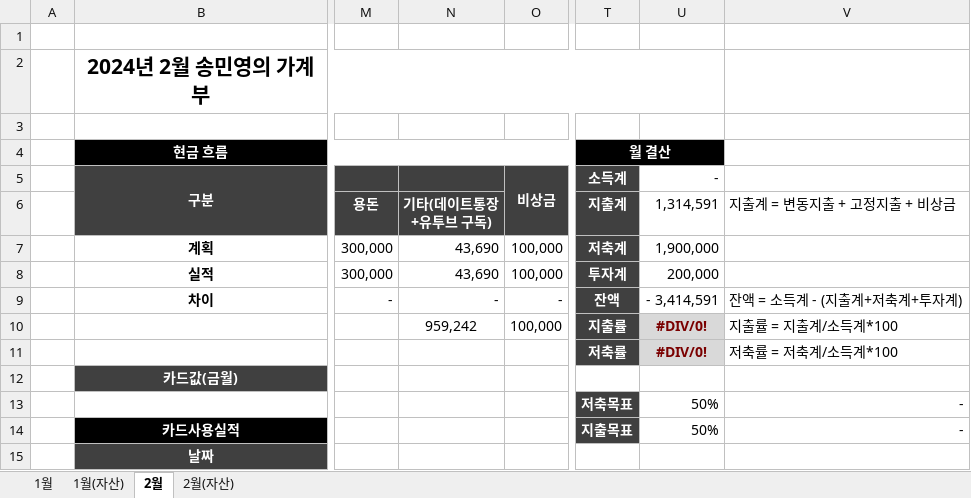
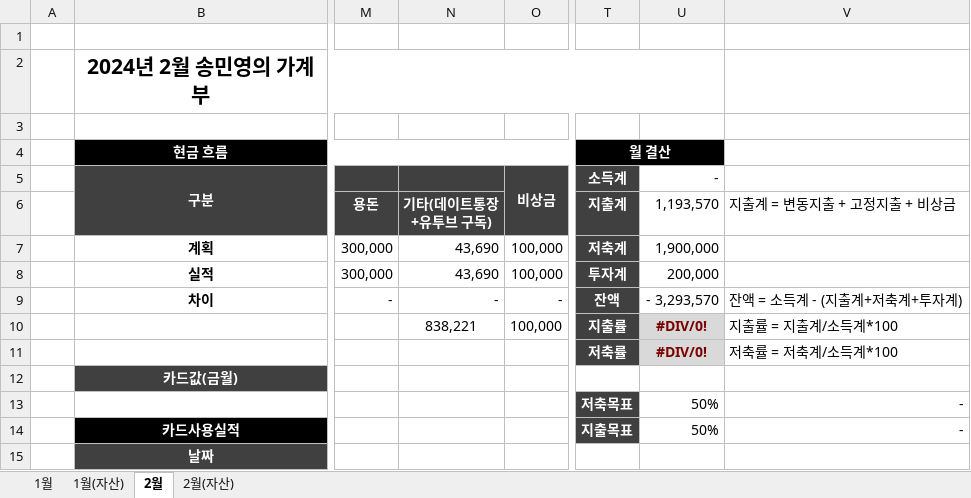
Before and after one commit to dpstjf456/dpstjf456.github.io, an Excel workbook: sharebox/가계부.xlsx, sheet 2월, drawn as a sheet; only a part is shown, gaps mark what is left out; values as stored, in another font and other column widths than the file's, no borders; conditional formats not drawn; the diff names each change by its address in the sheet, - before the commit and + after, or states it on an @@ line.

```diff
--- a/sharebox/가계부.xlsx (sheet 2월)
+++ b/sharebox/가계부.xlsx (sheet 2월)
-U6: 1,314,591
+U6: 1,193,570
-U9 (1,193,570): - 3,414,591
+U9 (1,193,570): - 3,293,570
-N10 (기타(데이트통장+유투브 구독)): 959,242
+N10 (기타(데이트통장+유투브 구독)): 838,221
```
Also changed, not shown: sheet 1월, sheet 1월(자산).
